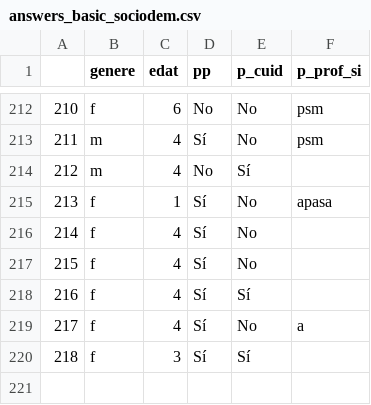
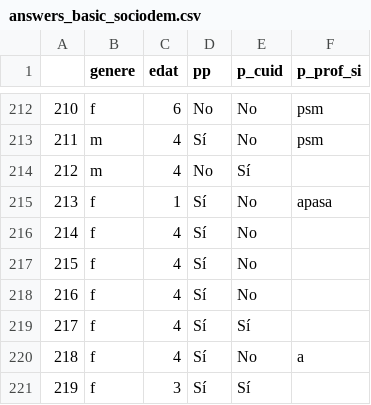
Before and after one commit to Chaotique/coactuem_streamlit, a CSV file: answers_basic_sociodem.csv, drawn as a sheet; only a part is shown, gaps mark what is left out; addresses are those after the commit; the diff names each change by its address in the sheet, - before the commit and + after, or states it on an @@ line.

Commit message:
updated data

```diff
--- a/answers_basic_sociodem.csv
+++ b/answers_basic_sociodem.csv
+row 218: 216 | f | 4 | Sí | No
@@ column A renumbered from row 219 down @@
```
Also changed, not shown: area_code_sociodem.csv.
